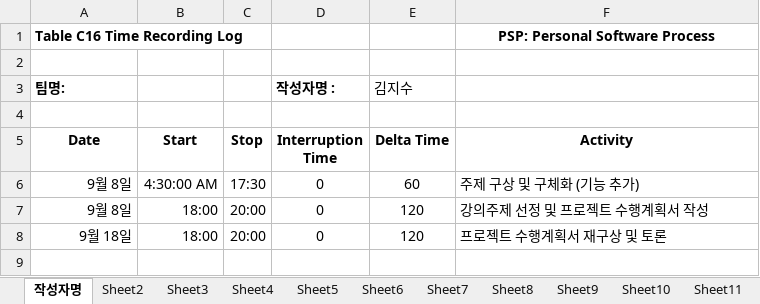
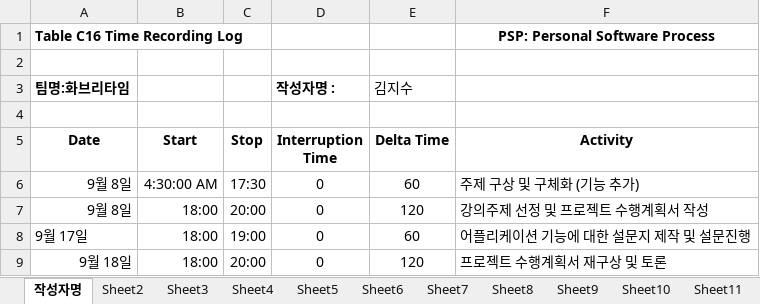
Before and after one commit to jisukim97/ChemicalManagementApplication, an Excel workbook: PSP/20160366 김지수 PSP.xlsx, sheet 작성자명, drawn as a sheet; values as stored, in another font and other column widths than the file's, no borders; the diff names each change by its address in the sheet, - before the commit and + after, or states it on an @@ line.

Commit message:
init

```diff
--- a/PSP/20160366 김지수 PSP.xlsx (sheet 작성자명)
+++ b/PSP/20160366 김지수 PSP.xlsx (sheet 작성자명)
-A3 (Date): 팀명:
+A3 (Date): 팀명:화브리타임
+row 8: 9월 17일 | 18:00 | 19:00 | 0 | 60 | 어플리케이션 기능에 대한 설문지 제작 및 설문진행
```
